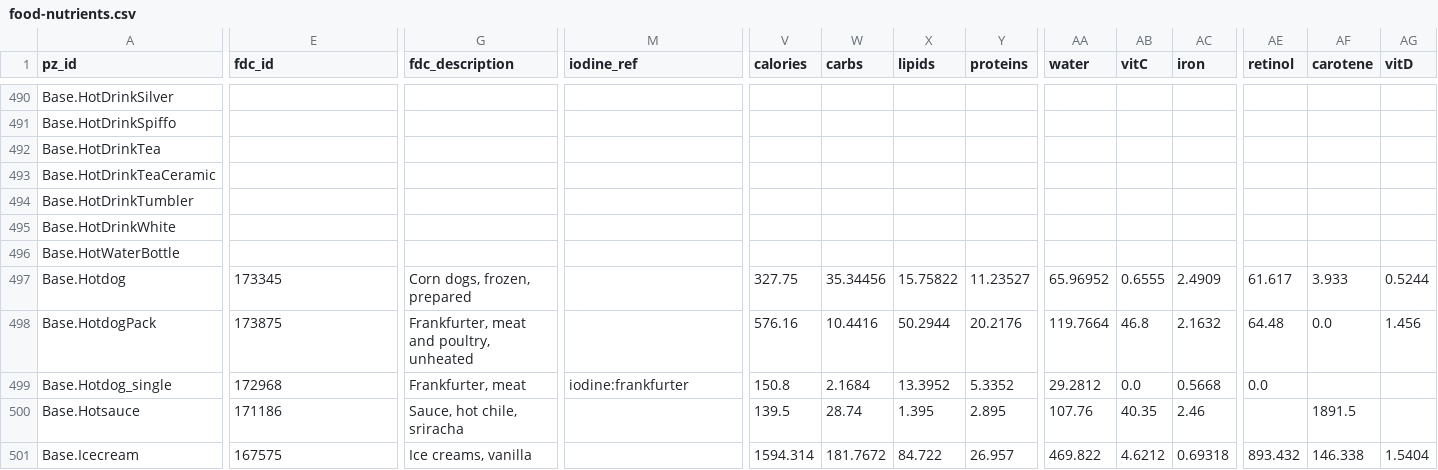
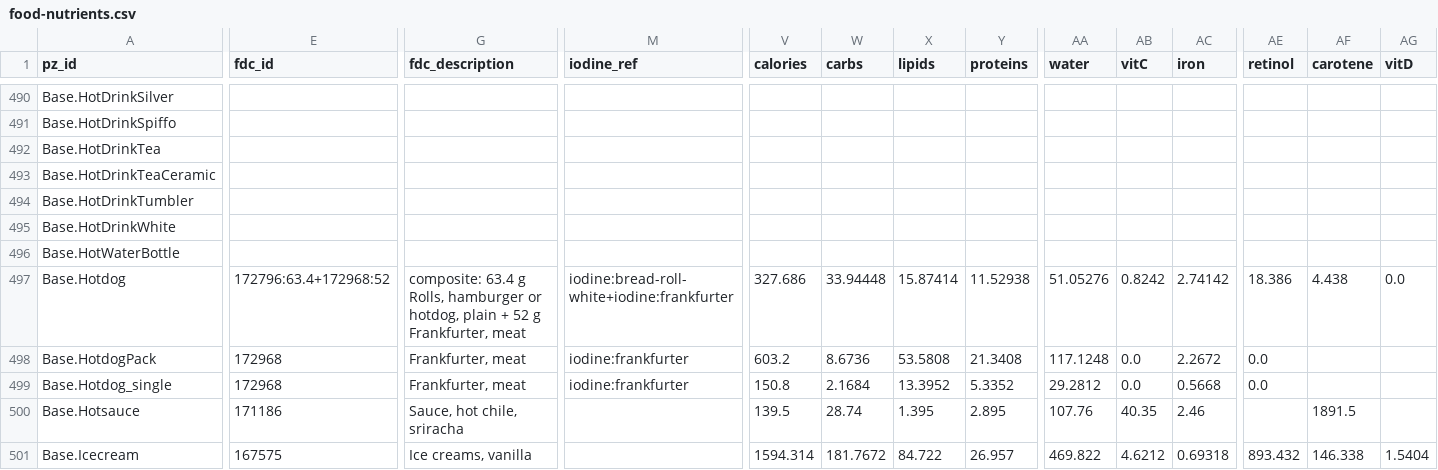
Before and after one commit to wengera/zomboid-mod-nutrition, a CSV file: data/food-nutrients.csv, drawn as a sheet; only a part is shown, gaps mark what is left out; the diff covers the shown part only; the diff names each change by its address in the sheet, - before the commit and + after, or states it on an @@ line.

Commit message:
Recipe nutrition: the hot dog composed from bun and wiener, the pack on the wieners' row, the seventh Java writer, the partial-use note (Task 16 fix)

```diff
--- a/data/food-nutrients.csv
+++ b/data/food-nutrients.csv
-E497 (fdc_id): 173345
+E497 (fdc_id): 172796:63.4+172968:52
-G497 (fdc_description): Corn dogs, frozen, prepared
+G497 (fdc_description): composite: 63.4 g Rolls, hamburger or hotdog, plain + 52 g Frankfurter, meat
-M497 (iodine_ref): (empty)
+M497 (iodine_ref): iodine:bread-roll-white+iodine:frankfurter
-V497 (calories): 327.75
+V497 (calories): 327.686
-W497 (carbs): 35.34456
+W497 (carbs): 33.94448
-X497 (lipids): 15.75822
+X497 (lipids): 15.87414
-Y497 (proteins): 11.23527
+Y497 (proteins): 11.52938
-AA497 (water): 65.96952
+AA497 (water): 51.05276
-AB497 (vitC): 0.6555
+AB497 (vitC): 0.8242
-AC497 (iron): 2.4909
+AC497 (iron): 2.74142
-AE497 (retinol): 61.617
+AE497 (retinol): 18.386
-AF497 (carotene): 3.933
+AF497 (carotene): 4.438
-AG497 (vitD): 0.5244
+AG497 (vitD): 0.0
-E498 (fdc_id): 173875
+E498 (fdc_id): 172968
-G498 (fdc_description): Frankfurter, meat and poultry, unheated
+G498 (fdc_description): Frankfurter, meat
-M498 (iodine_ref): (empty)
+M498 (iodine_ref): iodine:frankfurter
-V498 (calories): 576.16
+V498 (calories): 603.2
-W498 (carbs): 10.4416
+W498 (carbs): 8.6736
-X498 (lipids): 50.2944
+X498 (lipids): 53.5808
-Y498 (proteins): 20.2176
+Y498 (proteins): 21.3408
-AA498 (water): 119.7664
+AA498 (water): 117.1248
-AB498 (vitC): 46.8
+AB498 (vitC): 0.0
-AC498 (iron): 2.1632
+AC498 (iron): 2.2672
-AE498 (retinol): 64.48
+AE498 (retinol): 0.0
-AF498 (carotene): 0.0
+AF498 (carotene): (empty)
-AG498 (vitD): 1.456
+AG498 (vitD): (empty)
```
Also changed, not shown: 99 edited cells elsewhere in this file, data/food-nutrient-map/manufactured-2.csv, data/food-nutrient-map/meat-fish-egg-dairy.csv, 14 other files.
